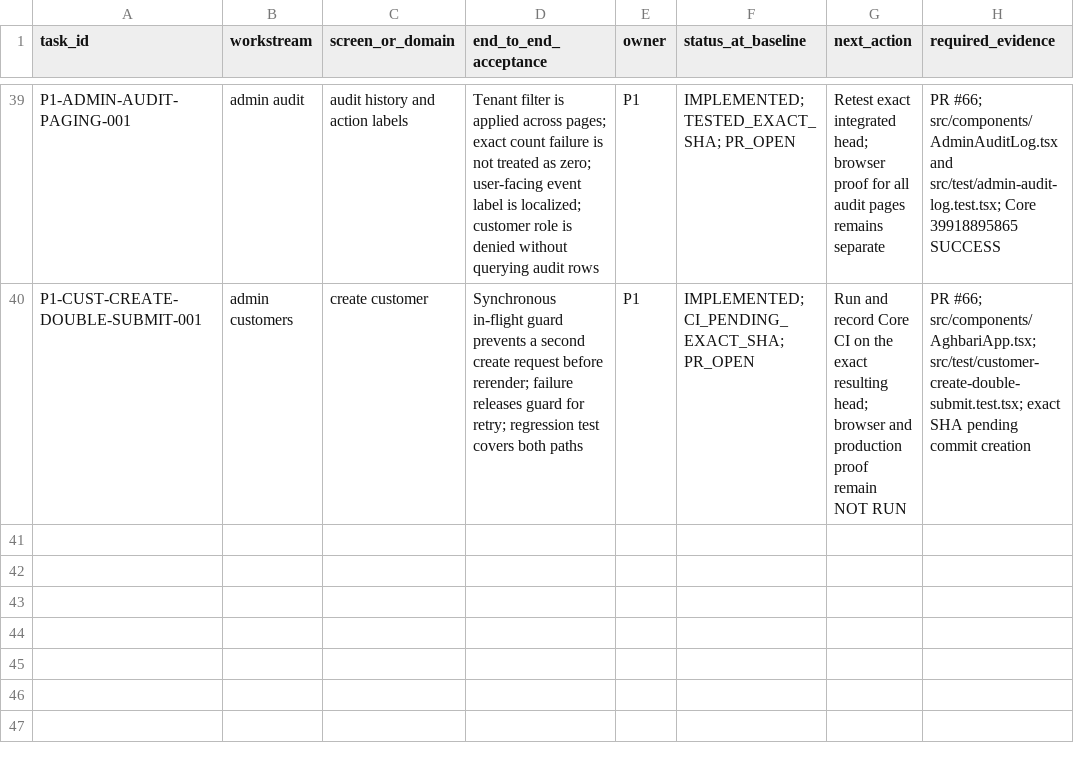
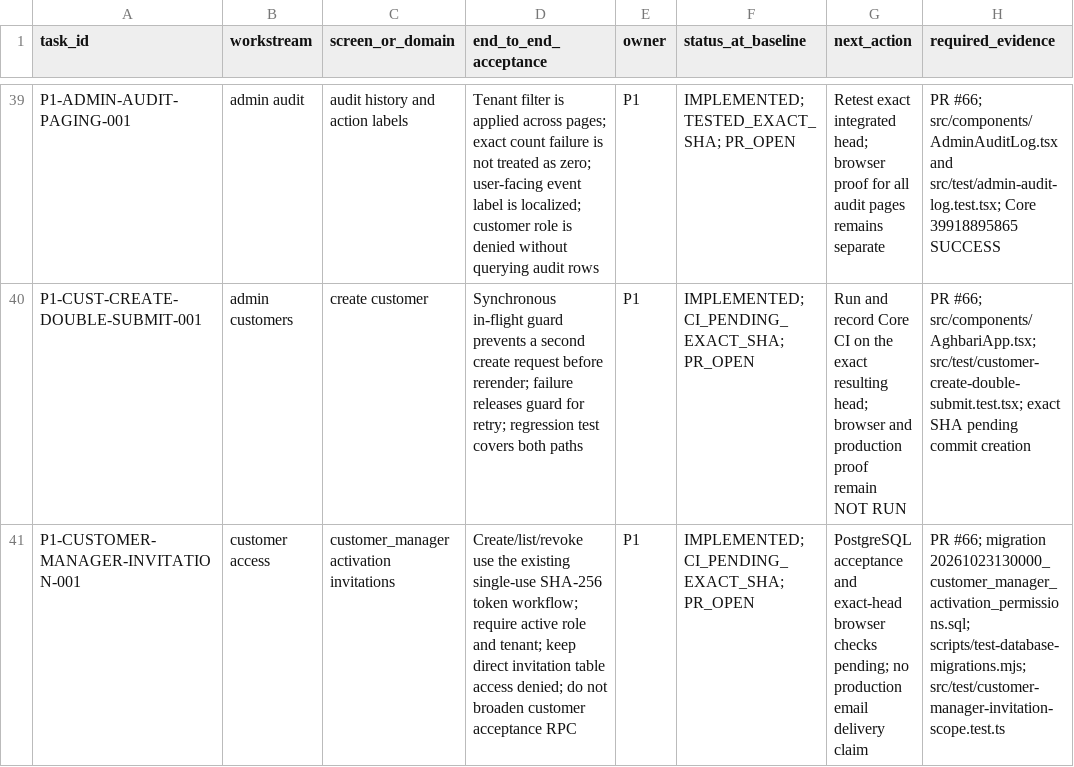
Before and after one commit to Report-Engainall/Nasr1, a CSV file: docs/bolt-source-reconciliation/REMAINING_SCREEN_ACCEPTANCE_MATRIX_2026-10-22.csv, drawn as a sheet; only a part is shown, gaps mark what is left out; the diff names each change by its address in the sheet, - before the commit and + after, or states it on an @@ line.

Commit message:
feat(customers): enable scoped activation links for customer manager

```diff
--- a/docs/bolt-source-reconciliation/REMAINING_SCREEN_ACCEPTANCE_MATRIX_2026-10-22.csv
+++ b/docs/bolt-source-reconciliation/REMAINING_SCREEN_ACCEPTANCE_MATRIX_2026-10-22.csv
+row 41: P1-CUSTOMER-MANAGER-INVITATION-001 | customer access | customer_manager activation invitations | Create/list/revoke use the existing single-use SHA-256 token workflow; require active role and tenant; keep direct invitation table access denied; do not broaden customer acceptance RPC | P1 | IMPLEMENTED; CI_PENDING_EXACT_SHA; PR_OPEN | PostgreSQL acceptance and exact-head browser checks pending; no production email delivery claim | PR #66; migration 20261023130000_customer_manager_activation_permissions.sql; scripts/test-database-migrations.mjs; src/test/customer-manager-invitation-scope.test.ts
```
Also changed, not shown: 7 other files.
